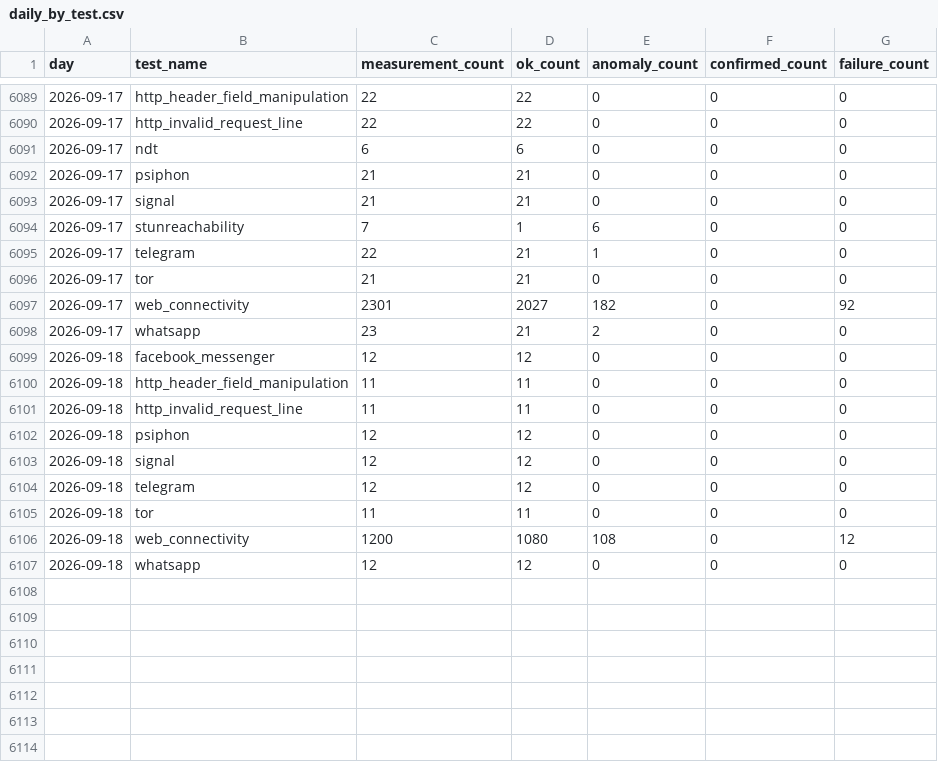
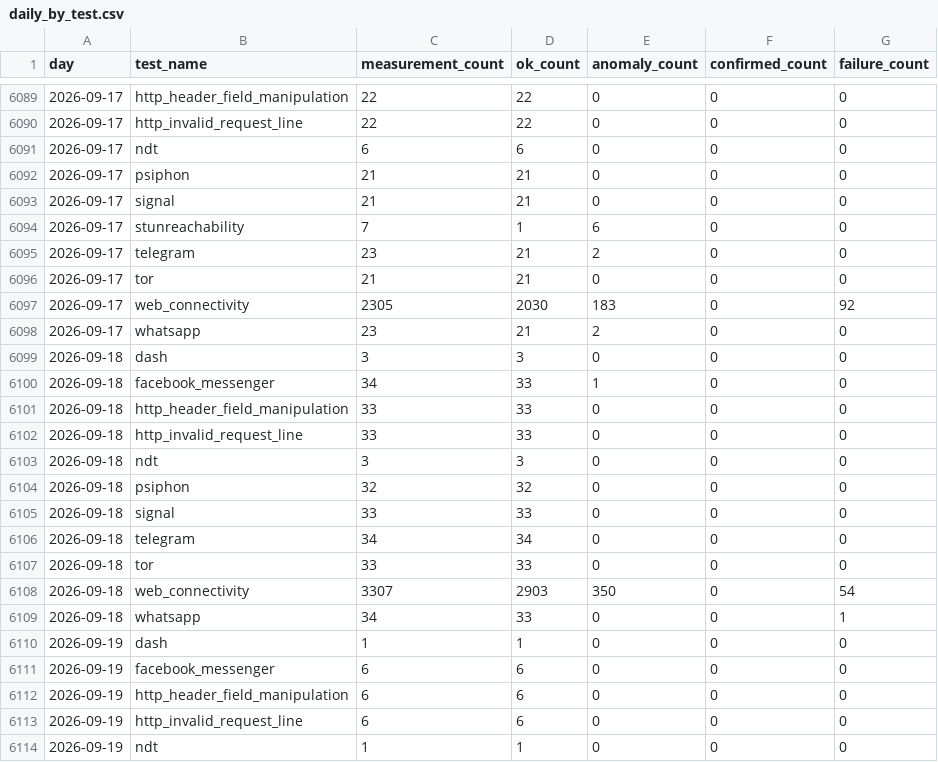
Before and after one commit to FreeTheDotYE/ye-censorship-evidence, a CSV file: data/aggregates/daily_by_test.csv, drawn as a sheet; only a part is shown, gaps mark what is left out; the diff covers the shown part only.

Commit message:
data: update OONI evidence

```diff
--- a/data/aggregates/daily_by_test.csv
+++ b/data/aggregates/daily_by_test.csv
@@ -6094,14 +6094,21 @@ day,test_name,measurement_count,ok_count,anomaly_count,confirmed_count,failure_c
 2026-09-17,stunreachability,7,1,6,0,0
-2026-09-17,telegram,22,21,1,0,0
+2026-09-17,telegram,23,21,2,0,0
 2026-09-17,tor,21,21,0,0,0
-2026-09-17,web_connectivity,2301,2027,182,0,92
+2026-09-17,web_connectivity,2305,2030,183,0,92
 2026-09-17,whatsapp,23,21,2,0,0
-2026-09-18,facebook_messenger,12,12,0,0,0
-2026-09-18,http_header_field_manipulation,11,11,0,0,0
-2026-09-18,http_invalid_request_line,11,11,0,0,0
-2026-09-18,psiphon,12,12,0,0,0
-2026-09-18,signal,12,12,0,0,0
-2026-09-18,telegram,12,12,0,0,0
-2026-09-18,tor,11,11,0,0,0
-2026-09-18,web_connectivity,1200,1080,108,0,12
-2026-09-18,whatsapp,12,12,0,0,0
+2026-09-18,dash,3,3,0,0,0
+2026-09-18,facebook_messenger,34,33,1,0,0
+2026-09-18,http_header_field_manipulation,33,33,0,0,0
+2026-09-18,http_invalid_request_line,33,33,0,0,0
+2026-09-18,ndt,3,3,0,0,0
+2026-09-18,psiphon,32,32,0,0,0
+2026-09-18,signal,33,33,0,0,0
+2026-09-18,telegram,34,34,0,0,0
+2026-09-18,tor,33,33,0,0,0
+2026-09-18,web_connectivity,3307,2903,350,0,54
+2026-09-18,whatsapp,34,33,0,0,1
+2026-09-19,dash,1,1,0,0,0
+2026-09-19,facebook_messenger,6,6,0,0,0
+2026-09-19,http_header_field_manipulation,6,6,0,0,0
+2026-09-19,http_invalid_request_line,6,6,0,0,0
+2026-09-19,ndt,1,1,0,0,0
```
Also changed, not shown: 6 added rows elsewhere in this file, data/aggregates/daily_by_network.csv, data/events/index.csv, 5 other files.
